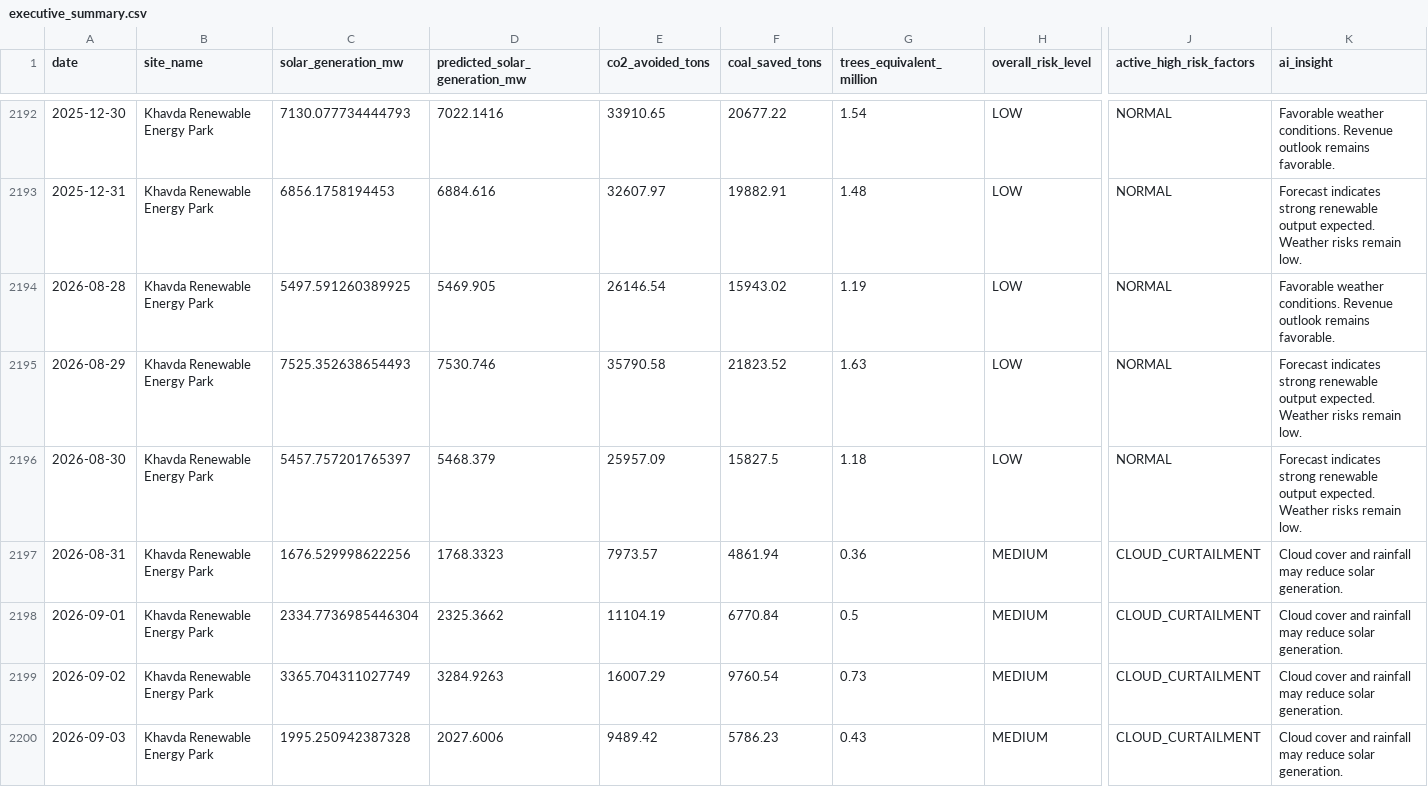
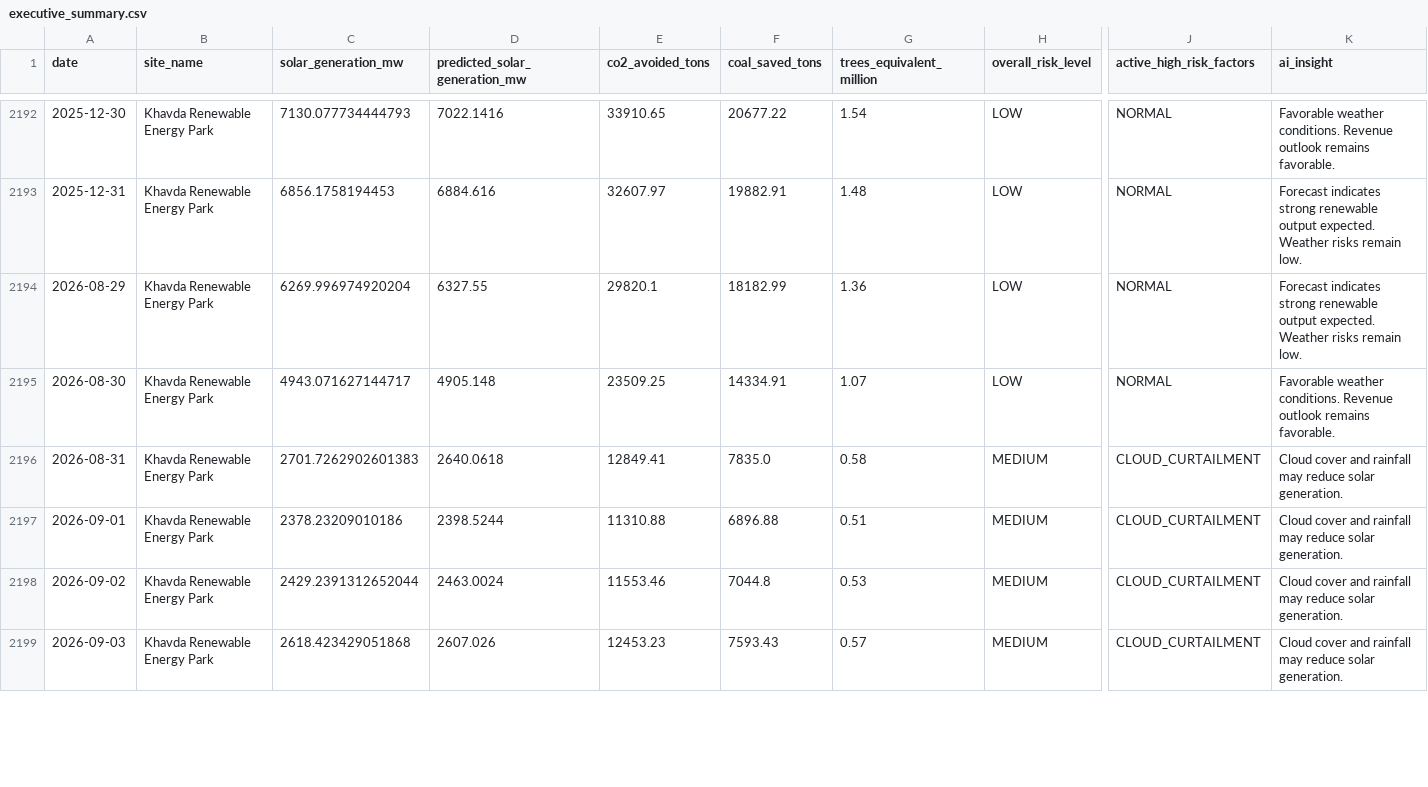
Before and after one commit to kirttiik/AI-Renewable-Energy-Intelligence-platform, a CSV file: reports/executive/executive_summary.csv, drawn as a sheet; only a part is shown, gaps mark what is left out; removed rows and columns are numbered as before the commit, all else as after; rows hold the shown columns only; the diff covers the shown part only; the diff names each change by its address in the sheet, - before the commit and + after, or states it on an @@ line.

```diff
--- a/reports/executive/executive_summary.csv
+++ b/reports/executive/executive_summary.csv
-row 2194: 2026-08-28 | Khavda Renewable Energy Park | 5497.591260389925 | 5469.905 | 26146.54 | 15943.02 | 1.19 | LOW | NORMAL | Favorable weather conditions. Revenue outlook remains favorable.
-C2194 (solar_generation_mw): 7525.352638654493
+C2194 (solar_generation_mw): 6269.996974920204
-D2194 (predicted_solar_generation_mw): 7530.746
+D2194 (predicted_solar_generation_mw): 6327.55
-E2194 (co2_avoided_tons): 35790.58
+E2194 (co2_avoided_tons): 29820.1
-F2194 (coal_saved_tons): 21823.52
+F2194 (coal_saved_tons): 18182.99
-G2194 (trees_equivalent_million): 1.63
+G2194 (trees_equivalent_million): 1.36
-C2195 (solar_generation_mw): 5457.757201765397
+C2195 (solar_generation_mw): 4943.071627144717
-D2195 (predicted_solar_generation_mw): 5468.379
+D2195 (predicted_solar_generation_mw): 4905.148
-E2195 (co2_avoided_tons): 25957.09
+E2195 (co2_avoided_tons): 23509.25
-F2195 (coal_saved_tons): 15827.5
+F2195 (coal_saved_tons): 14334.91
-G2195 (trees_equivalent_million): 1.18
+G2195 (trees_equivalent_million): 1.07
-K2195 (ai_insight): Forecast indicates strong renewable output expected. Weather risks remain low.
+K2195 (ai_insight): Favorable weather conditions. Revenue outlook remains favorable.
-C2196 (solar_generation_mw): 1676.529998622256
+C2196 (solar_generation_mw): 2701.7262902601383
-D2196 (predicted_solar_generation_mw): 1768.3323
+D2196 (predicted_solar_generation_mw): 2640.0618
-E2196 (co2_avoided_tons): 7973.57
+E2196 (co2_avoided_tons): 12849.41
-F2196 (coal_saved_tons): 4861.94
+F2196 (coal_saved_tons): 7835.0
-G2196 (trees_equivalent_million): 0.36
+G2196 (trees_equivalent_million): 0.58
-C2197 (solar_generation_mw): 2334.7736985446304
+C2197 (solar_generation_mw): 2378.23209010186
-D2197 (predicted_solar_generation_mw): 2325.3662
+D2197 (predicted_solar_generation_mw): 2398.5244
-E2197 (co2_avoided_tons): 11104.19
+E2197 (co2_avoided_tons): 11310.88
-F2197 (coal_saved_tons): 6770.84
+F2197 (coal_saved_tons): 6896.88
-G2197 (trees_equivalent_million): 0.5
+G2197 (trees_equivalent_million): 0.51
-C2198 (solar_generation_mw): 3365.704311027749
+C2198 (solar_generation_mw): 2429.2391312652044
-D2198 (predicted_solar_generation_mw): 3284.9263
+D2198 (predicted_solar_generation_mw): 2463.0024
-E2198 (co2_avoided_tons): 16007.29
+E2198 (co2_avoided_tons): 11553.46
-F2198 (coal_saved_tons): 9760.54
+F2198 (coal_saved_tons): 7044.8
-G2198 (trees_equivalent_million): 0.73
+G2198 (trees_equivalent_million): 0.53
-C2199 (solar_generation_mw): 1995.250942387328
+C2199 (solar_generation_mw): 2618.423429051868
-D2199 (predicted_solar_generation_mw): 2027.6006
+D2199 (predicted_solar_generation_mw): 2607.026
-E2199 (co2_avoided_tons): 9489.42
+E2199 (co2_avoided_tons): 12453.23
-F2199 (coal_saved_tons): 5786.23
+F2199 (coal_saved_tons): 7593.43
-G2199 (trees_equivalent_million): 0.43
+G2199 (trees_equivalent_million): 0.57
```
Also changed, not shown: 1 added row and 41 edited cells elsewhere in this file, data/processed/carbon_offset_analytics.csv, data/processed/khavda_generation.csv, 23 other files.
